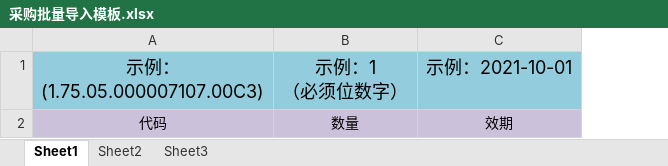
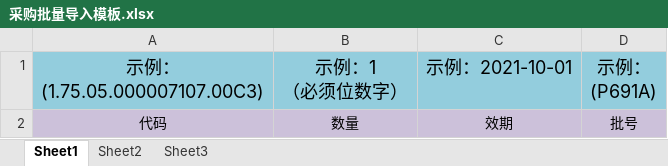
Before and after one commit to tangminnan/shiguang, an Excel workbook: shiguang-manager/src/main/resources/static/upload/template/采购批量导入模板.xlsx, sheet Sheet1, drawn as a sheet; values as stored, in another font and other column widths than the file's, no borders; ↵ is a line break in a cell; the diff names each change by its address in the sheet, - before the commit and + after, or states it on an @@ line.

```diff
--- a/shiguang-manager/src/main/resources/static/upload/template/采购批量导入模板.xlsx (sheet Sheet1)
+++ b/shiguang-manager/src/main/resources/static/upload/template/采购批量导入模板.xlsx (sheet Sheet1)
+column D, rows 1-2: 示例： ↵ (P691A) | 批号
```
Also changed, not shown: 6 other files.
